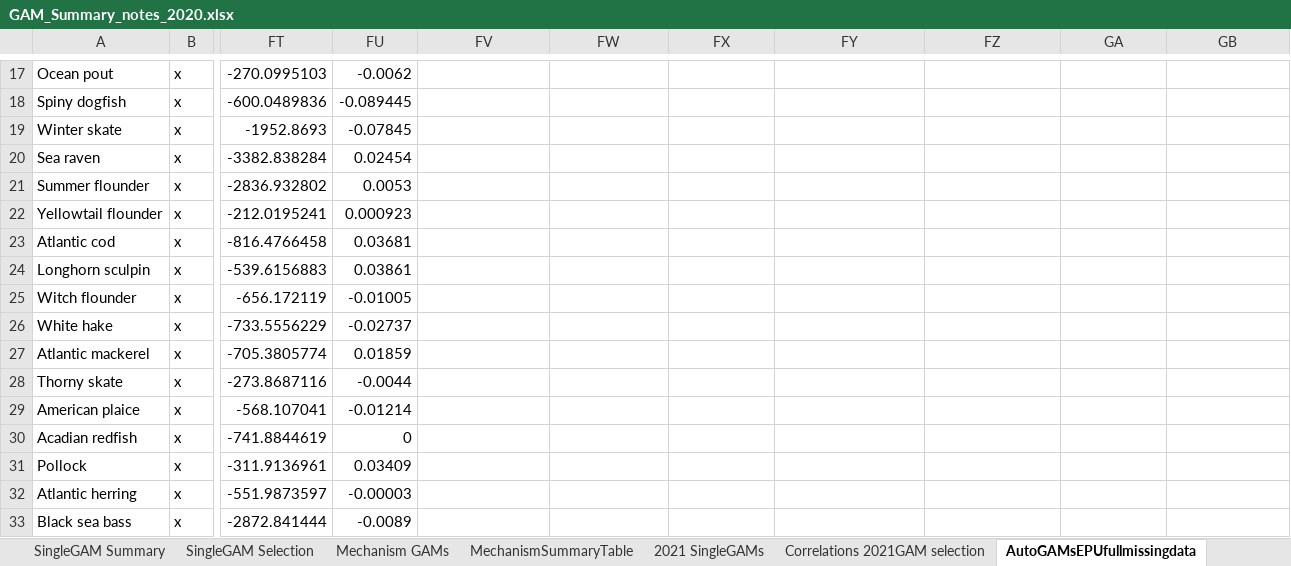
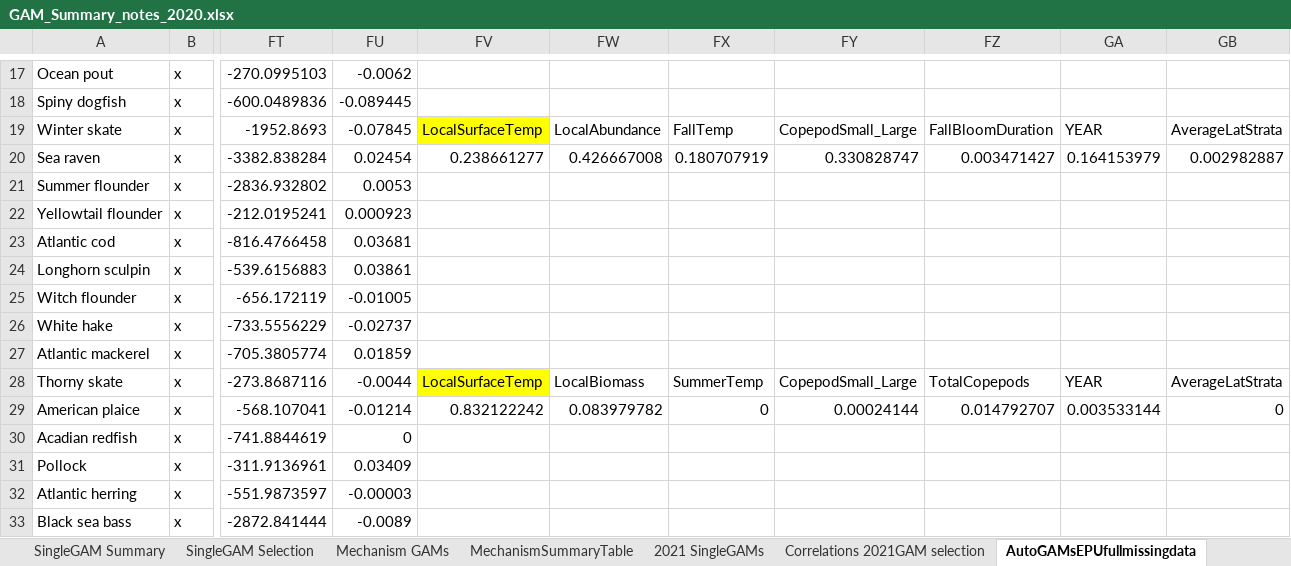
Before and after one commit to Laurels1/Condition, an Excel workbook: GAM_Summary_notes_2020.xlsx, sheet AutoGAMsEPUfullmissingdata, drawn as a sheet; only a part is shown, gaps mark what is left out; values as stored, in another font and other column widths than the file's, no borders; conditional formats not drawn; the diff covers the shown part only; the diff names each change by its address in the sheet, - before the commit and + after, or states it on an @@ line.

```diff
--- a/GAM_Summary_notes_2020.xlsx (sheet AutoGAMsEPUfullmissingdata)
+++ b/GAM_Summary_notes_2020.xlsx (sheet AutoGAMsEPUfullmissingdata)
-FV19: (empty)
+FV19: LocalSurfaceTemp
-FV19 fill: none
+FV19 fill: #FFFF00
-FW19: (empty)
+FW19: LocalAbundance
-FX19: (empty)
+FX19: FallTemp
-FY19: (empty)
+FY19: CopepodSmall_Large
-FZ19: (empty)
+FZ19: FallBloomDuration
-GA19: (empty)
+GA19: YEAR
-GB19: (empty)
+GB19: AverageLatStrata
-FV20: (empty)
+FV20: 0.238661277
-FW20: (empty)
+FW20: 0.426667008
-FX20: (empty)
+FX20: 0.180707919
-FY20: (empty)
+FY20: 0.330828747
-FZ20: (empty)
+FZ20: 0.003471427
-GA20: (empty)
+GA20: 0.164153979
-GB20: (empty)
+GB20: 0.002982887
-FV28: (empty)
+FV28: LocalSurfaceTemp
-FV28 fill: none
+FV28 fill: #FFFF00
-FW28: (empty)
+FW28: LocalBiomass
-FX28: (empty)
+FX28: SummerTemp
-FY28: (empty)
+FY28: CopepodSmall_Large
-FZ28: (empty)
+FZ28: TotalCopepods
-GA28: (empty)
+GA28: YEAR
-GB28: (empty)
+GB28: AverageLatStrata
-FV29: (empty)
+FV29: 0.832122242
-FW29: (empty)
+FW29: 0.083979782
-FX29: (empty)
+FX29: 0
-FY29: (empty)
+FY29: 0.00024144
-FZ29: (empty)
+FZ29: 0.014792707
-GA29: (empty)
+GA29: 0.003533144
-GB29: (empty)
+GB29: 0
```
Also changed, not shown: 56 edited cells and cell formats elsewhere in this sheet, 4 other files.
